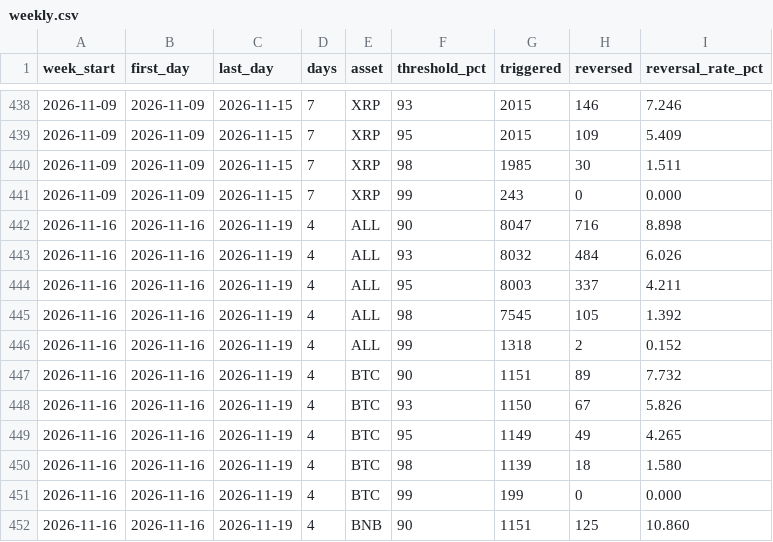
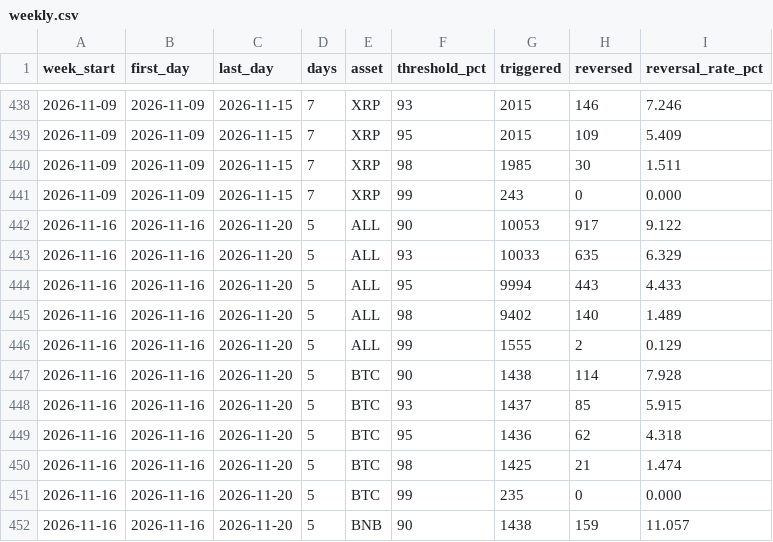
Before and after one commit to outcometick/polymarket-reversal-stats, a CSV file: results/weekly.csv, drawn as a sheet; only a part is shown, gaps mark what is left out; the diff covers the shown part only.

```diff
--- a/results/weekly.csv
+++ b/results/weekly.csv
@@ -441,12 +441,12 @@ week_start,first_day,last_day,days,asset,threshold_pct,triggered,reversed,revers
 2026-11-09,2026-11-09,2026-11-15,7,XRP,99,243,0,0.000
-2026-11-16,2026-11-16,2026-11-19,4,ALL,90,8047,716,8.898
-2026-11-16,2026-11-16,2026-11-19,4,ALL,93,8032,484,6.026
-2026-11-16,2026-11-16,2026-11-19,4,ALL,95,8003,337,4.211
-2026-11-16,2026-11-16,2026-11-19,4,ALL,98,7545,105,1.392
-2026-11-16,2026-11-16,2026-11-19,4,ALL,99,1318,2,0.152
-2026-11-16,2026-11-16,2026-11-19,4,BTC,90,1151,89,7.732
-2026-11-16,2026-11-16,2026-11-19,4,BTC,93,1150,67,5.826
-2026-11-16,2026-11-16,2026-11-19,4,BTC,95,1149,49,4.265
-2026-11-16,2026-11-16,2026-11-19,4,BTC,98,1139,18,1.580
-2026-11-16,2026-11-16,2026-11-19,4,BTC,99,199,0,0.000
-2026-11-16,2026-11-16,2026-11-19,4,BNB,90,1151,125,10.860
+2026-11-16,2026-11-16,2026-11-20,5,ALL,90,10053,917,9.122
+2026-11-16,2026-11-16,2026-11-20,5,ALL,93,10033,635,6.329
+2026-11-16,2026-11-16,2026-11-20,5,ALL,95,9994,443,4.433
+2026-11-16,2026-11-16,2026-11-20,5,ALL,98,9402,140,1.489
+2026-11-16,2026-11-16,2026-11-20,5,ALL,99,1555,2,0.129
+2026-11-16,2026-11-16,2026-11-20,5,BTC,90,1438,114,7.928
+2026-11-16,2026-11-16,2026-11-20,5,BTC,93,1437,85,5.915
+2026-11-16,2026-11-16,2026-11-20,5,BTC,95,1436,62,4.318
+2026-11-16,2026-11-16,2026-11-20,5,BTC,98,1425,21,1.474
+2026-11-16,2026-11-16,2026-11-20,5,BTC,99,235,0,0.000
+2026-11-16,2026-11-16,2026-11-20,5,BNB,90,1438,159,11.057
```
Also changed, not shown: 135 edited cells elsewhere in this file, results/by_hour_utc.csv, results/by_price_basis.csv, 12 other files.
